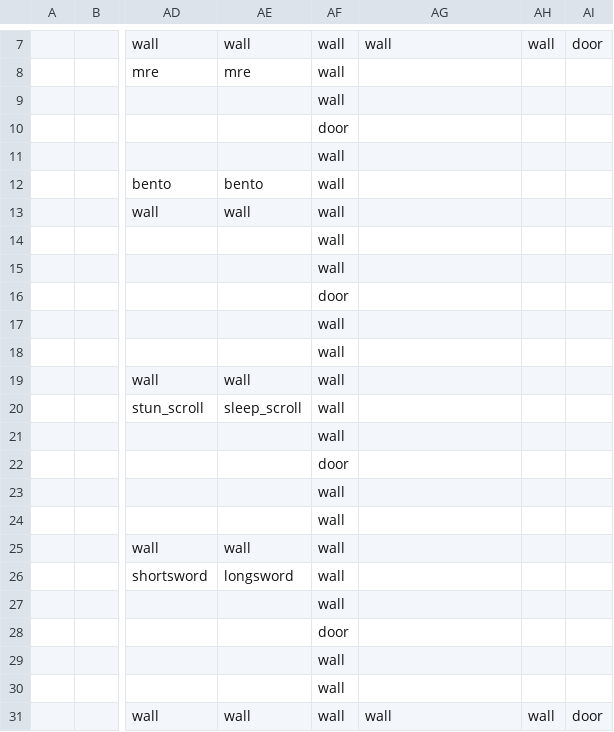
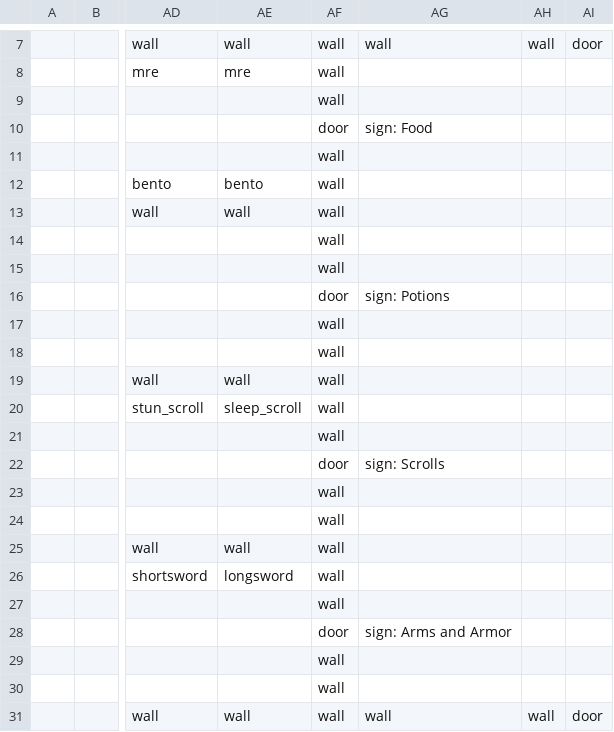
Before and after one commit to TheNicGard/DungeonStar, a CSV file: assets/test_map.csv, drawn as a sheet; only a part is shown, gaps mark what is left out; the diff names each change by its address in the sheet, - before the commit and + after, or states it on an @@ line.

Commit message:
added signs to rooms on test map

```diff
--- a/assets/test_map.csv
+++ b/assets/test_map.csv
-AG10: (empty)
+AG10: sign: Food
-AG16: (empty)
+AG16: sign: Potions
-AG22: (empty)
+AG22: sign: Scrolls
-AG28: (empty)
+AG28: sign: Arms and Armor
```
